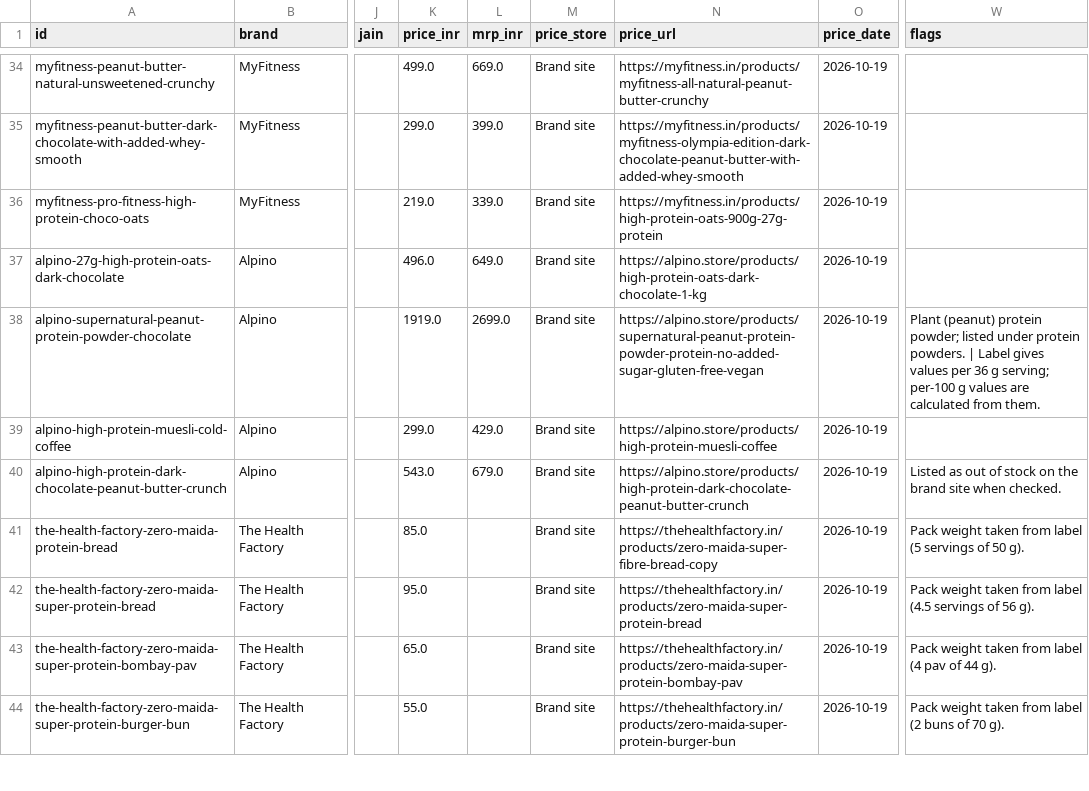
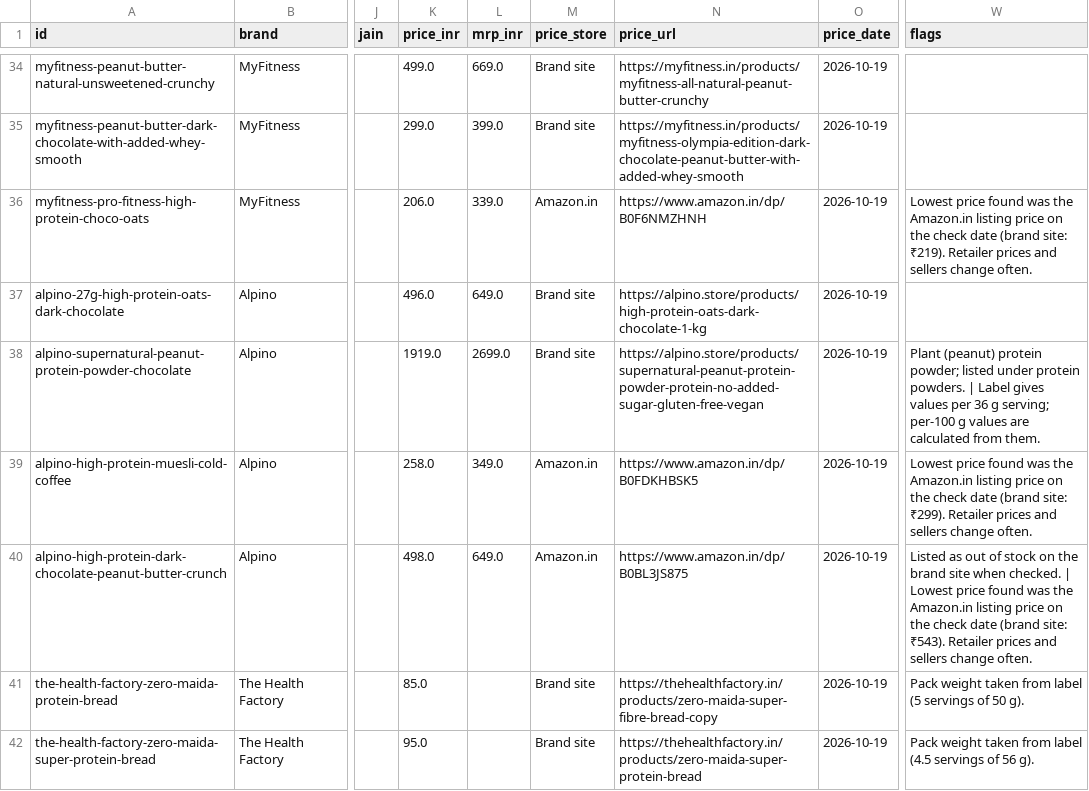
Before and after one commit to Ankit1000-wq/proteinornot, a CSV file: data/products.csv, drawn as a sheet; only a part is shown, gaps mark what is left out; the shorter side is filled out with more unchanged rows; the diff covers the shown part only; the diff names each change by its address in the sheet, - before the commit and + after, or states it on an @@ line.

Commit message:
Use lower verified Amazon.in prices for 18 products (exact pack matched; brand price kept in flags)

```diff
--- a/data/products.csv
+++ b/data/products.csv
-K36 (price_inr): 219.0
+K36 (price_inr): 206.0
-M36 (price_store): Brand site
+M36 (price_store): Amazon.in
-N36 (price_url): https://myfitness.in/products/high-protein-oats-900g-27g-protein
+N36 (price_url): https://www.amazon.in/dp/B0F6NMZHNH
-W36 (flags): (empty)
+W36 (flags): Lowest price found was the Amazon.in listing price on the check date (brand site: ₹219). Retailer prices and sellers change often.
-K39 (price_inr): 299.0
+K39 (price_inr): 258.0
-L39 (mrp_inr): 429.0
+L39 (mrp_inr): 349.0
-M39:M40 (price_store): Brand site
+M39:M40 (price_store): Amazon.in
-N39 (price_url): https://alpino.store/products/high-protein-muesli-coffee
+N39 (price_url): https://www.amazon.in/dp/B0FDKHBSK5
-W39 (flags): (empty)
+W39 (flags): Lowest price found was the Amazon.in listing price on the check date (brand site: ₹299). Retailer prices and sellers change often.
-K40 (price_inr): 543.0
+K40 (price_inr): 498.0
-L40 (mrp_inr): 679.0
+L40 (mrp_inr): 649.0
-N40 (price_url): https://alpino.store/products/high-protein-dark-chocolate-peanut-butter-crunch
+N40 (price_url): https://www.amazon.in/dp/B0BL3JS875
-W40 (flags): …when checked.
+W40 (flags): …when checked. | Lowest price found was the Amazon.in listing price on the check date (brand site: ₹543). Retailer prices and sellers change often.
```
Also changed, not shown: 66 edited cells elsewhere in this file, 1 other file.
